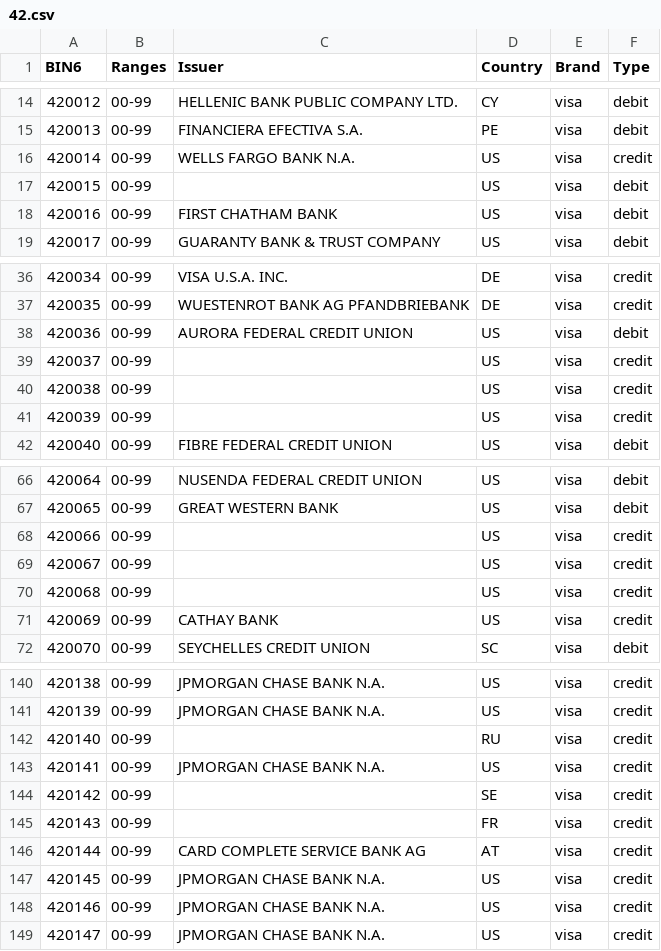
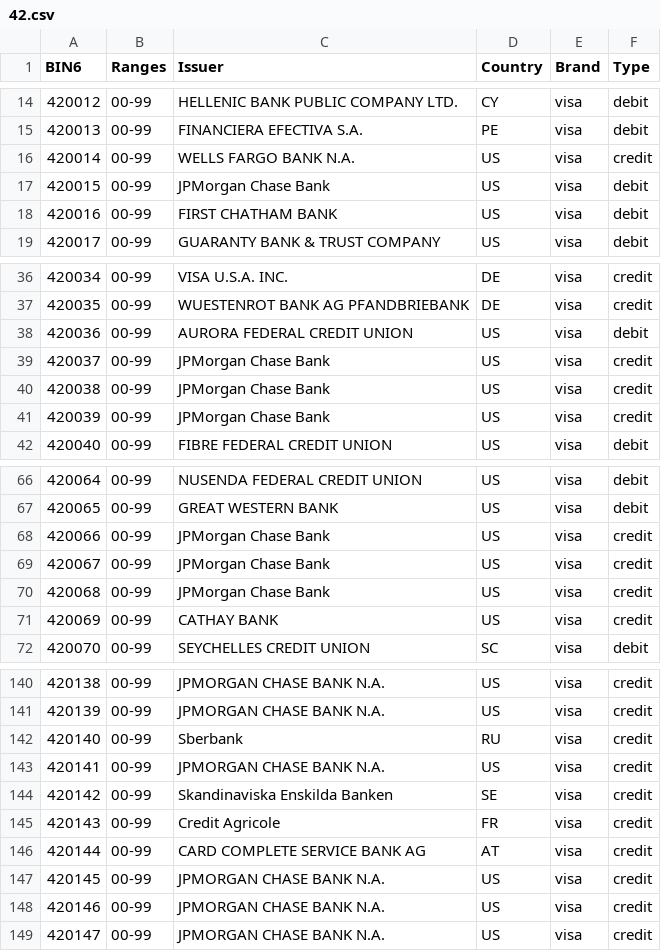
Before and after one commit to Wayproyect/openbiin, a CSV file: functions/data/42.csv, drawn as a sheet; only a part is shown, gaps mark what is left out.

```diff
--- a/functions/data/42.csv
+++ b/functions/data/42.csv
@@ -16,3 +16,3 @@ BIN6,Ranges,Issuer,Country,Brand,Type
 420014,00-99,WELLS FARGO BANK N.A.,US,visa,credit
-420015,00-99,,US,visa,debit
+420015,00-99,JPMorgan Chase Bank,US,visa,debit
 420016,00-99,FIRST CHATHAM BANK,US,visa,debit
@@ -38,5 +38,5 @@ BIN6,Ranges,Issuer,Country,Brand,Type
 420036,00-99,AURORA FEDERAL CREDIT UNION,US,visa,debit
-420037,00-99,,US,visa,credit
-420038,00-99,,US,visa,credit
-420039,00-99,,US,visa,credit
+420037,00-99,JPMorgan Chase Bank,US,visa,credit
+420038,00-99,JPMorgan Chase Bank,US,visa,credit
+420039,00-99,JPMorgan Chase Bank,US,visa,credit
 420040,00-99,FIBRE FEDERAL CREDIT UNION,US,visa,debit
@@ -67,5 +67,5 @@ BIN6,Ranges,Issuer,Country,Brand,Type
 420065,00-99,GREAT WESTERN BANK,US,visa,debit
-420066,00-99,,US,visa,credit
-420067,00-99,,US,visa,credit
-420068,00-99,,US,visa,credit
+420066,00-99,JPMorgan Chase Bank,US,visa,credit
+420067,00-99,JPMorgan Chase Bank,US,visa,credit
+420068,00-99,JPMorgan Chase Bank,US,visa,credit
 420069,00-99,CATHAY BANK,US,visa,credit
@@ -141,6 +141,6 @@ BIN6,Ranges,Issuer,Country,Brand,Type
 420139,00-99,JPMORGAN CHASE BANK N.A.,US,visa,credit
-420140,00-99,,RU,visa,credit
+420140,00-99,Sberbank,RU,visa,credit
 420141,00-99,JPMORGAN CHASE BANK N.A.,US,visa,credit
-420142,00-99,,SE,visa,credit
-420143,00-99,,FR,visa,credit
+420142,00-99,Skandinaviska Enskilda Banken,SE,visa,credit
+420143,00-99,Credit Agricole,FR,visa,credit
 420144,00-99,CARD COMPLETE SERVICE BANK AG,AT,visa,credit
```
